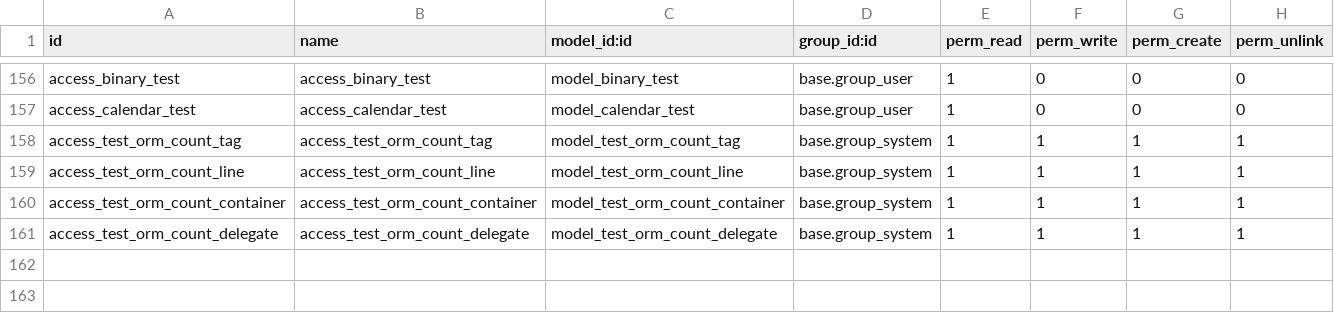
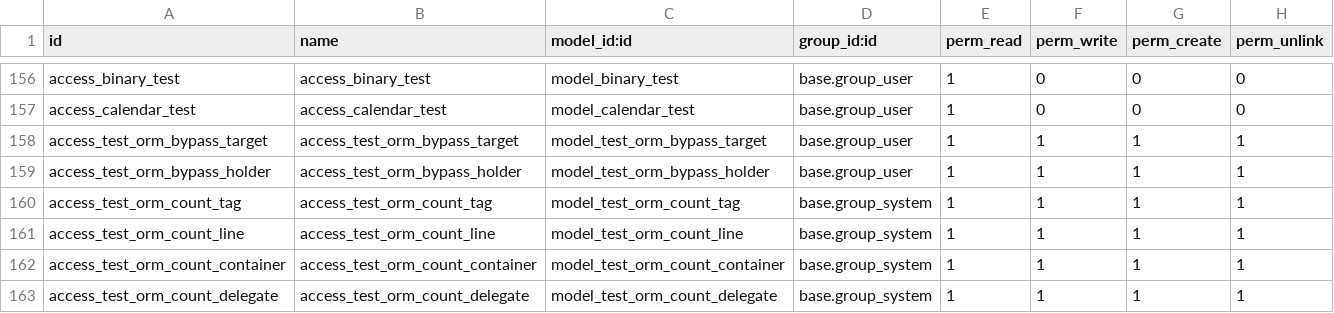
Before and after one commit to Agro-Marin/odoo, a CSV file: odoo/addons/test_orm/security/ir.model.access.csv, drawn as a sheet; only a part is shown, gaps mark what is left out.

Commit message:
[FIX] orm/models, test_orm: create() checked record access once per record, at one query each
`create()` classified its values in a loop over `new_vals_list`, and inside it,
for every `bypass_search_access` many2one, called

    self.env[field.comodel_name].browse(co_id).check_access("read")

once per record, on a recordset of one. `check_access` reaches
`filtered_domain(rule_domain)`, which has to read whatever the comodel's
ir.rule reads -- and a recordset of one has nothing to prefetch with, so every
one of those calls issued its own SELECT.

Measured on a probe model, creating 400 records as a normal user:

    rule on the comodel        field         check_access calls   queries
    none                       bypass m2o                   400        17
    none                       plain m2o                      0         9
    [('name','!=','zzz')]      bypass m2o                   400       421
    [('name','!=','zzz')]      plain m2o                      0         9

412 extra queries and 8x the wall clock, from a rule as small as a name
comparison. Without a rule the loop costs about 6 us a call and is invisible,
which is why it survived: it only shows up on a database that uses record
rules, and `bypass_search_access` exists precisely for comodels that have them.
92 fields carry the flag across this workspace.

The ids are now collected per field across the whole vals_list and checked once
after the classification loop. The map is indexed even when the value is falsy,
so a batch that only ever sets the field to False still pays the model-level
ACL check it paid before. The refusal moves from mid-loop to the end of
classification -- still before any INSERT -- and now names every forbidden
record instead of the first.

An absolute query count at N=1 cannot see this class of defect, so the
regression test asserts the marginal cost, N=2 against N=200.

Verification: the new tests fail 2 failed of 4 against the parent commit
(207 queries for 200 records) and pass against this one (5 queries);
test_orm 0 failed, 0 errors of 1105; base 3 failed of 3334, a
character-identical set with and without this change and therefore not it.

```diff
--- a/odoo/addons/test_orm/security/ir.model.access.csv
+++ b/odoo/addons/test_orm/security/ir.model.access.csv
@@ -157,2 +157,4 @@ access_binary_test,access_binary_test,model_binary_test,base.group_user,1,0,0,0
 access_calendar_test,access_calendar_test,model_calendar_test,base.group_user,1,0,0,0
+access_test_orm_bypass_target,access_test_orm_bypass_target,model_test_orm_bypass_target,base.group_user,1,1,1,1
+access_test_orm_bypass_holder,access_test_orm_bypass_holder,model_test_orm_bypass_holder,base.group_user,1,1,1,1
 access_test_orm_count_tag,access_test_orm_count_tag,model_test_orm_count_tag,base.group_system,1,1,1,1
```
Also changed, not shown: 4 other files.
